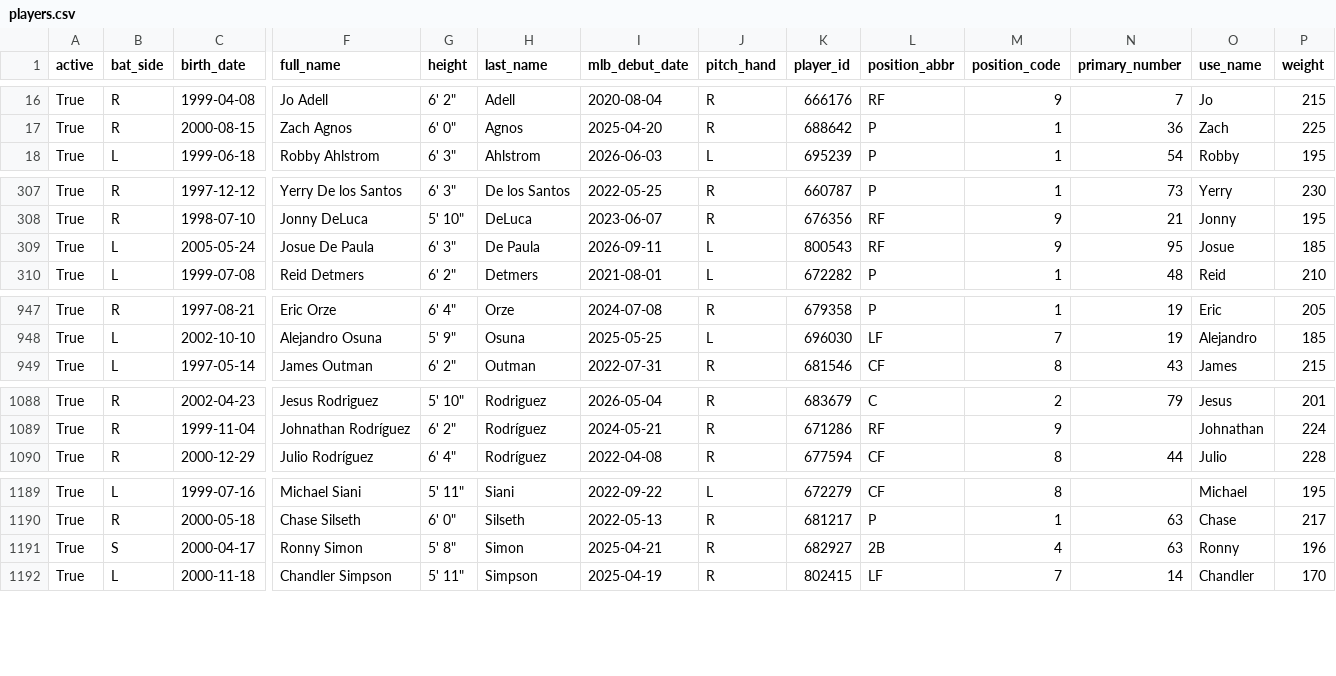
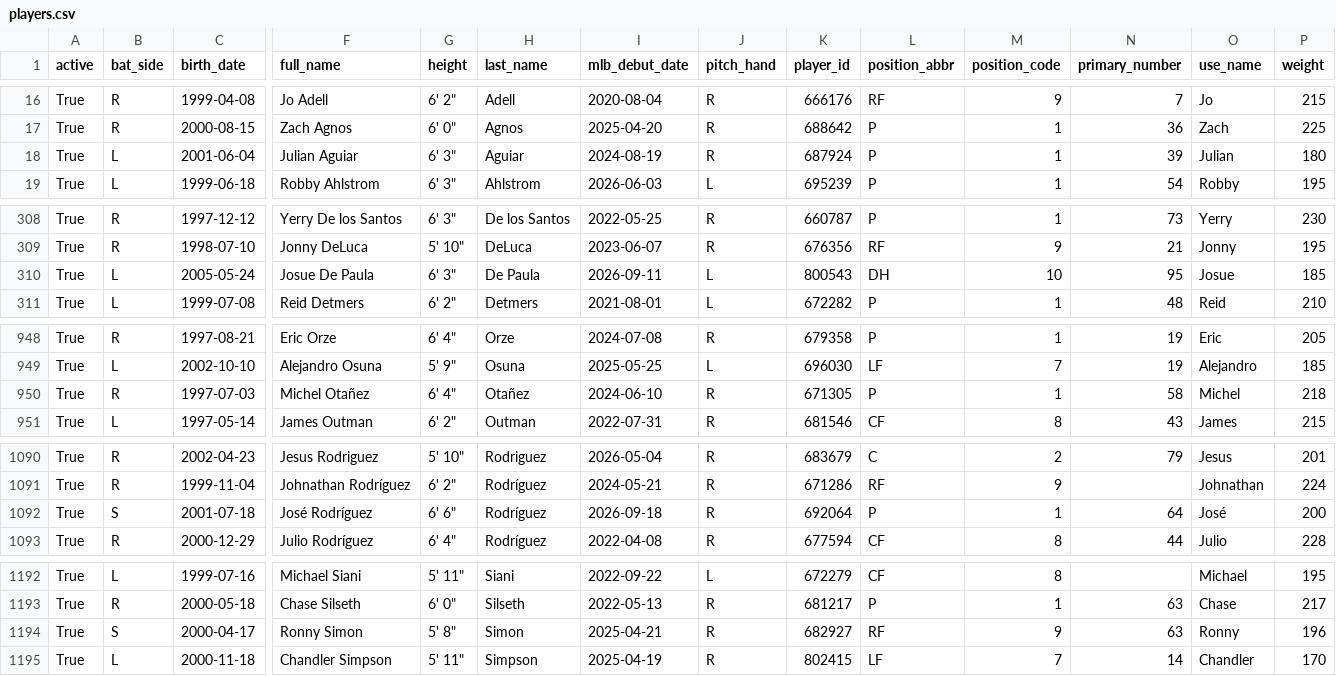
Before and after one commit to fuku8/mlb-data, a CSV file: data/players.csv, drawn as a sheet; only a part is shown, gaps mark what is left out; addresses are those after the commit; rows hold the shown columns only; the diff covers the shown part only; the diff names each change by its address in the sheet, - before the commit and + after, or states it on an @@ line.

```diff
--- a/data/players.csv
+++ b/data/players.csv
+row 18: True | L | 2001-06-04 | Julian Aguiar | 6' 3" | Aguiar | 2024-08-19 | R | 687924 | P | 1 | 39 | Julian | 180
-L310 (position_abbr): RF
+L310 (position_abbr): DH
-M310 (position_code): 9
+M310 (position_code): 10
+row 950: True | R | 1997-07-03 | Michel Otañez | 6' 4" | Otañez | 2024-06-10 | R | 671305 | P | 1 | 58 | Michel | 218
+row 1092: True | S | 2001-07-18 | José Rodríguez | 6' 6" | Rodríguez | 2026-09-18 | R | 692064 | P | 1 | 64 | José | 200
-L1194 (position_abbr): 2B
+L1194 (position_abbr): RF
-M1194 (position_code): 4
+M1194 (position_code): 9
```
Also changed, not shown: 12 edited cells elsewhere in this file, data/player_fielding.csv, data/player_hitting.csv, 6 other files.
